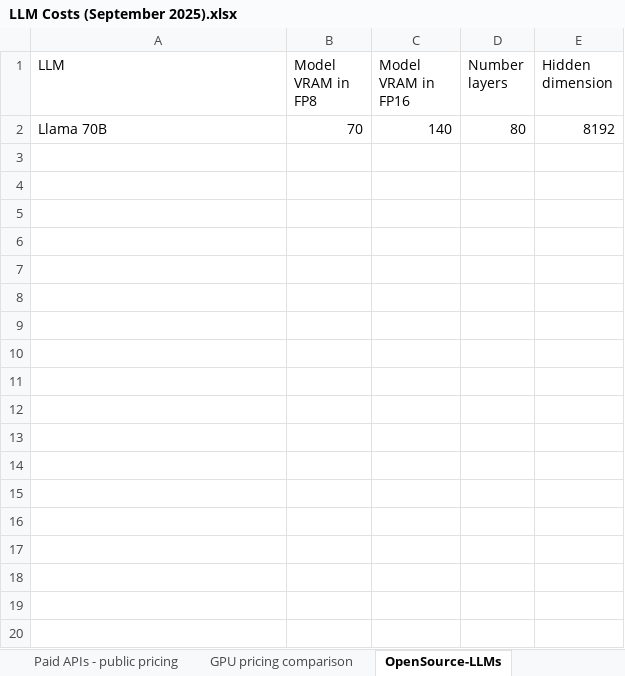
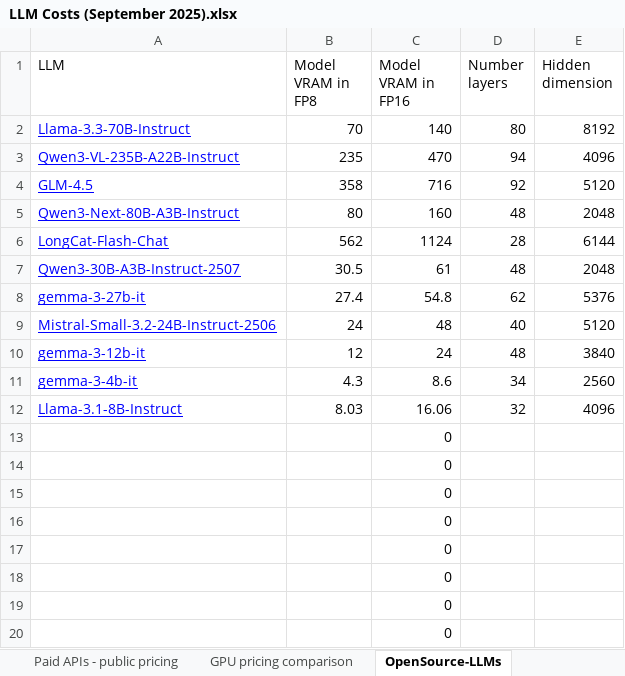
Before and after one commit to JoaoLages/llm-cost-comparison, an Excel workbook: llm_cost_calculator/LLM Costs (September 2025).xlsx, sheet OpenSource-LLMs, drawn as a sheet; only a part is shown; values as stored, in another font and other column widths than the file's, no borders; charts and pictures not drawn; the diff covers the shown part only; the diff names each change by its address in the sheet, - before the commit and + after, or states it on an @@ line.

```diff
--- a/llm_cost_calculator/LLM Costs (September 2025).xlsx (sheet OpenSource-LLMs)
+++ b/llm_cost_calculator/LLM Costs (September 2025).xlsx (sheet OpenSource-LLMs)
-A2 (LLM): Llama 70B
+A2 (LLM): Llama-3.3-70B-Instruct
@@ A2 underline: off → on, text colour: black → #0000FF @@
+row 3: Qwen3-VL-235B-A22B-Instruct | 235 | 470 | 94 | 4096
+row 4: GLM-4.5 | 358 | 716 | 92 | 5120
+row 5: Qwen3-Next-80B-A3B-Instruct | 80 | 160 | 48 | 2048
+row 6: LongCat-Flash-Chat | 562 | 1124 | 28 | 6144
+row 7: Qwen3-30B-A3B-Instruct-2507 | 30.5 | 61 | 48 | 2048
+row 8: gemma-3-27b-it | 27.4 | 54.8 | 62 | 5376
+row 9: Mistral-Small-3.2-24B-Instruct-2506 | 24 | 48 | 40 | 5120
+row 10: gemma-3-12b-it | 12 | 24 | 48 | 3840
+row 11: gemma-3-4b-it | 4.3 | 8.6 | 34 | 2560
+row 12: Llama-3.1-8B-Instruct | 8.03 | 16.06 | 32 | 4096
+row 13:  |  | 0
+row 14:  |  | 0
+row 15:  |  | 0
+row 16:  |  | 0
+row 17:  |  | 0
+row 18:  |  | 0
+row 19:  |  | 0
+row 20:  |  | 0
```
Also changed, not shown: 980 added rows elsewhere in this sheet, sheet GPU pricing comparison, sheet Performance comparison, other sheet tabs, hidden cells, charts or pictures, 17 other files.
